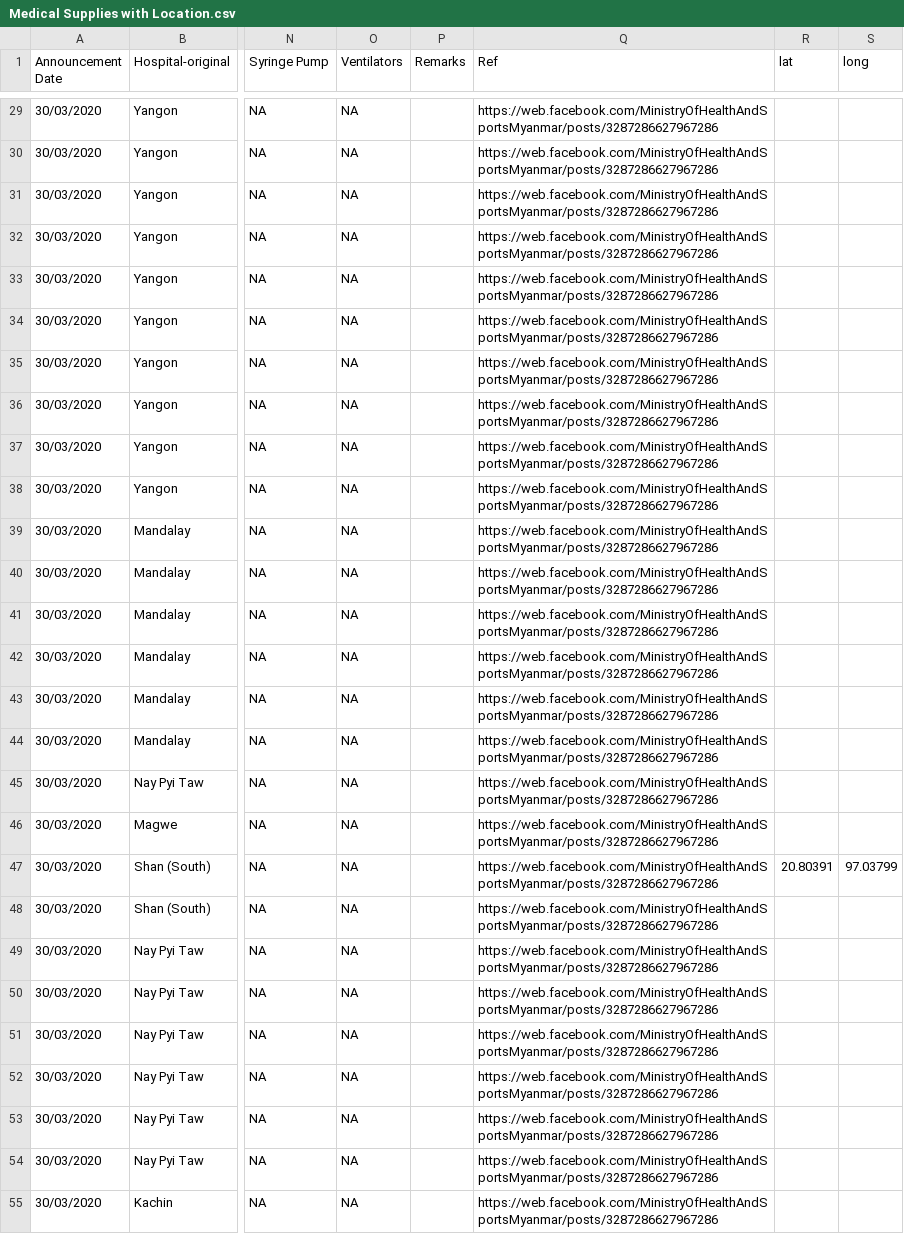
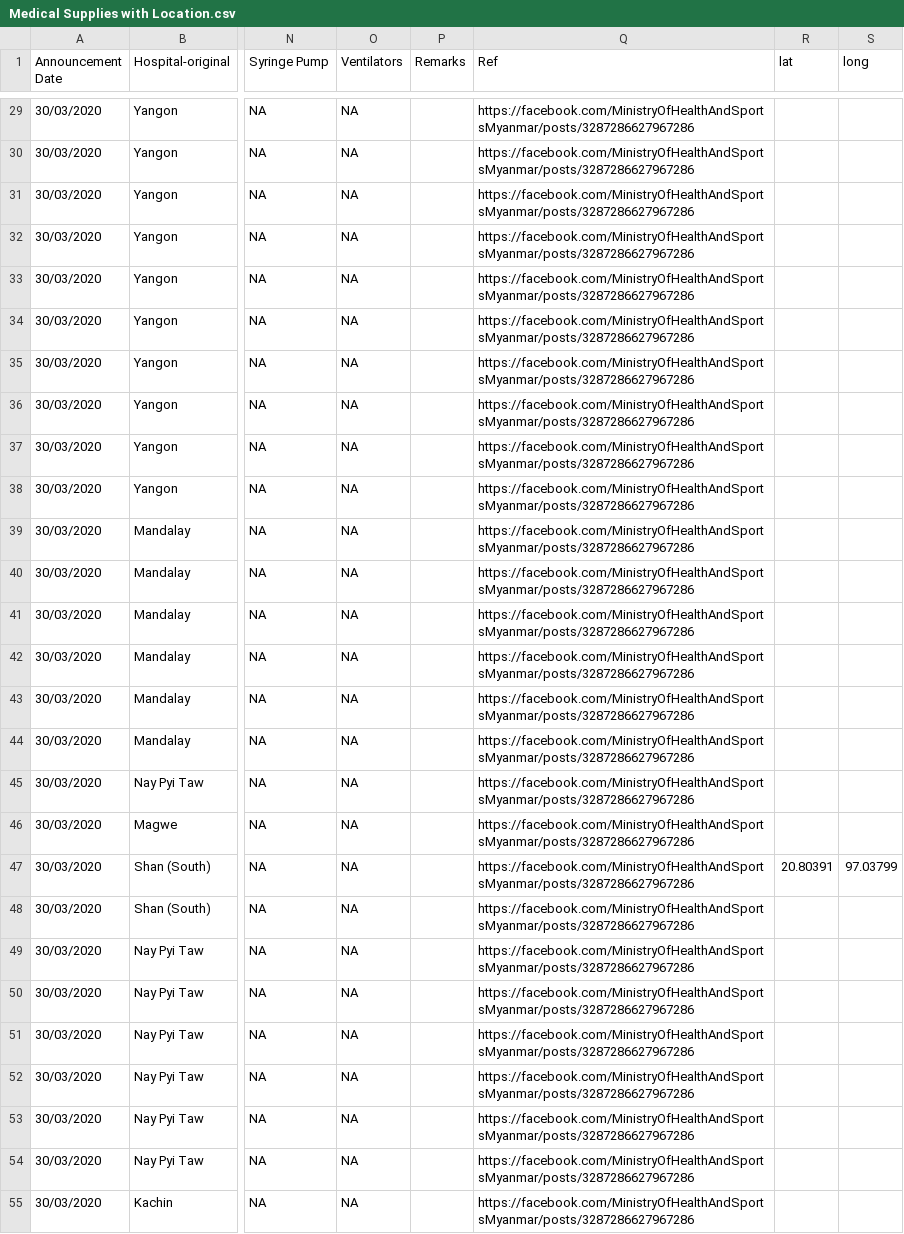
Before and after one commit to thixpin/myanmar-covid19-data, a CSV file: Medical Supplies with Location.csv, drawn as a sheet; only a part is shown, gaps mark what is left out; the diff covers the shown part only; the diff names each change by its address in the sheet, - before the commit and + after, or states it on an @@ line.

Commit message:
cleaned Facebook urls

```diff
--- a/Medical Supplies with Location.csv
+++ b/Medical Supplies with Location.csv
-Q29:Q55 (Ref): https://web.facebook.com/MinistryOfHealthAndSportsMyanmar/posts/3287286627967286
+Q29:Q55 (Ref): https://facebook.com/MinistryOfHealthAndSportsMyanmar/posts/3287286627967286
```
Also changed, not shown: 90 edited cells elsewhere in this file.
